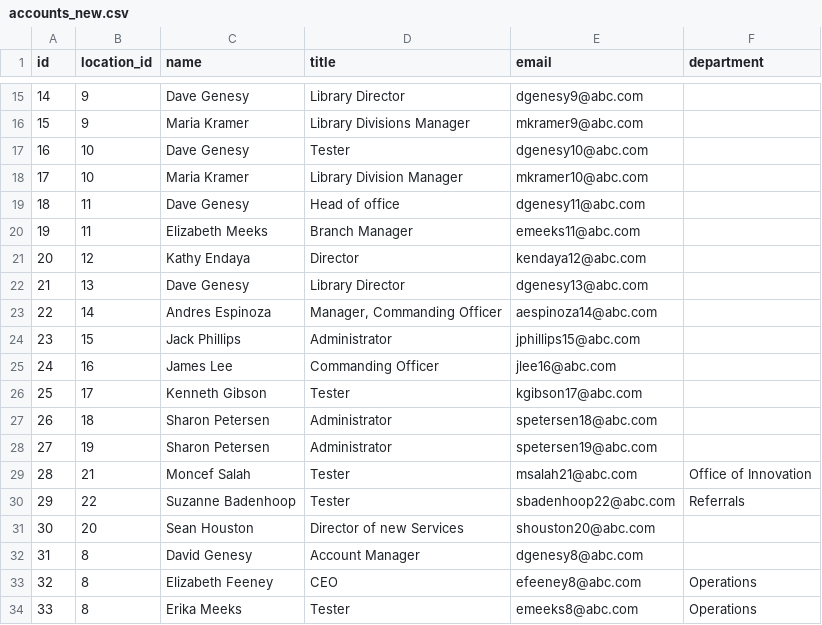
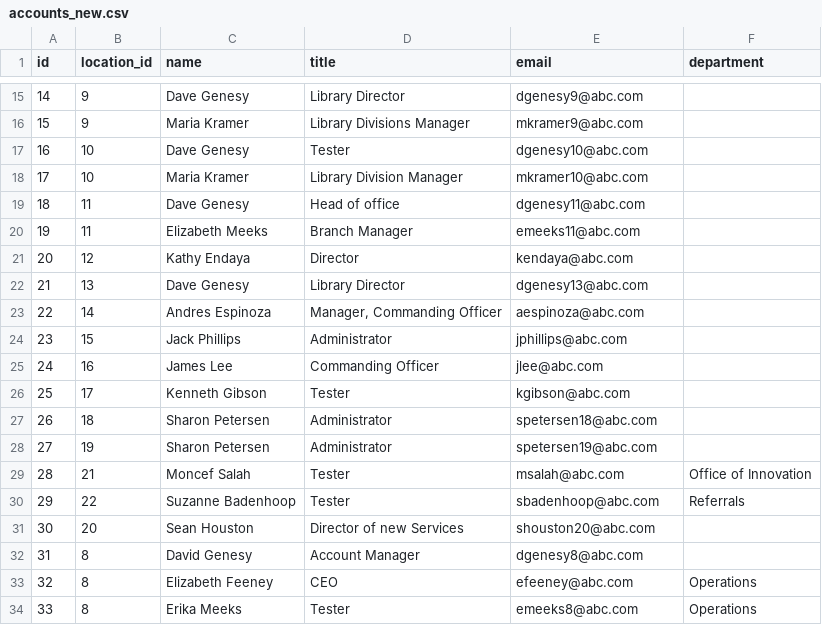
Before and after one commit to sid-brest/powershell, a CSV file: PowerShell_Essentials_Exam/data/accounts_new.csv, drawn as a sheet; only a part is shown, gaps mark what is left out; the diff covers the shown part only.

```diff
--- a/PowerShell_Essentials_Exam/data/accounts_new.csv
+++ b/PowerShell_Essentials_Exam/data/accounts_new.csv
@@ -20,15 +20,15 @@
 "19","11","Elizabeth Meeks","Branch Manager","emeeks11@abc.com",""
-"20","12","Kathy Endaya","Director","kendaya12@abc.com",""
+"20","12","Kathy Endaya","Director","kendaya@abc.com",""
 "21","13","Dave Genesy","Library Director","dgenesy13@abc.com",""
-"22","14","Andres Espinoza","Manager, Commanding Officer","aespinoza14@abc.com",""
-"23","15","Jack Phillips","Administrator","jphillips15@abc.com",""
-"24","16","James Lee","Commanding Officer","jlee16@abc.com",""
-"25","17","Kenneth Gibson","Tester","kgibson17@abc.com",""
+"22","14","Andres Espinoza","Manager, Commanding Officer","aespinoza@abc.com",""
+"23","15","Jack Phillips","Administrator","jphillips@abc.com",""
+"24","16","James Lee","Commanding Officer","jlee@abc.com",""
+"25","17","Kenneth Gibson","Tester","kgibson@abc.com",""
 "26","18","Sharon Petersen","Administrator","spetersen18@abc.com",""
 "27","19","Sharon Petersen","Administrator","spetersen19@abc.com",""
-"28","21","Moncef Salah","Tester","msalah21@abc.com","Office of Innovation"
-"29","22","Suzanne Badenhoop","Tester","sbadenhoop22@abc.com","Referrals"
+"28","21","Moncef Salah","Tester","msalah@abc.com","Office of Innovation"
+"29","22","Suzanne Badenhoop","Tester","sbadenhoop@abc.com","Referrals"
 "30","20","Sean Houston","Director of new Services","shouston20@abc.com",""
 "31","8","David Genesy","Account Manager","dgenesy8@abc.com",""
-"32","8","Elizabeth Feeney","CEO","efeeney8@abc.com","Operations"
+"32","8","Elizabeth Feeney","CEO","efeeney@abc.com","Operations"
 "33","8","Erika Meeks","Tester","emeeks8@abc.com","Operations"
```
Also changed, not shown: 10 edited cells elsewhere in this file.
